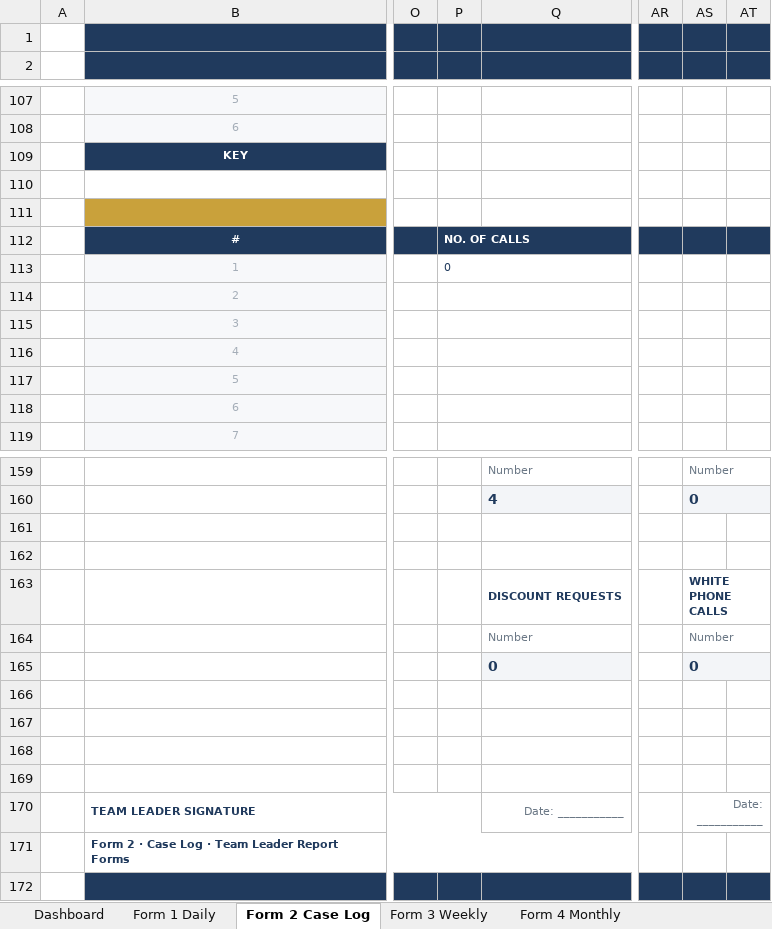
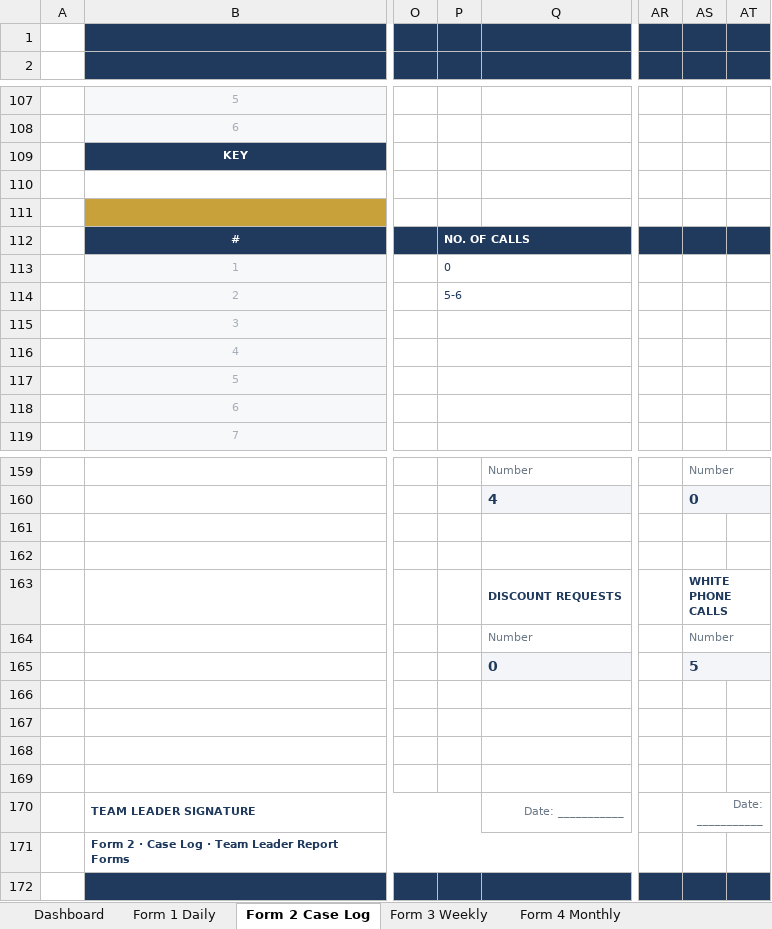
Before and after one commit to btravnook1216-source/teamAutomation, an Excel workbook: tracker/Travnook_TL_Tracker_Oct2026.xlsx, sheet Form 2 Case Log, drawn as a sheet; only a part is shown, gaps mark what is left out; values as stored, in another font and other column widths than the file's, no borders; the diff names each change by its address in the sheet, - before the commit and + after, or states it on an @@ line.

```diff
--- a/tracker/Travnook_TL_Tracker_Oct2026.xlsx (sheet Form 2 Case Log)
+++ b/tracker/Travnook_TL_Tracker_Oct2026.xlsx (sheet Form 2 Case Log)
-P114: (empty)
+P114: 5-6
-AS165: 0
+AS165: 5
```
Also changed, not shown: sheet Form 1 Daily, sheet Dashboard, charts or pictures, 1 other file.
